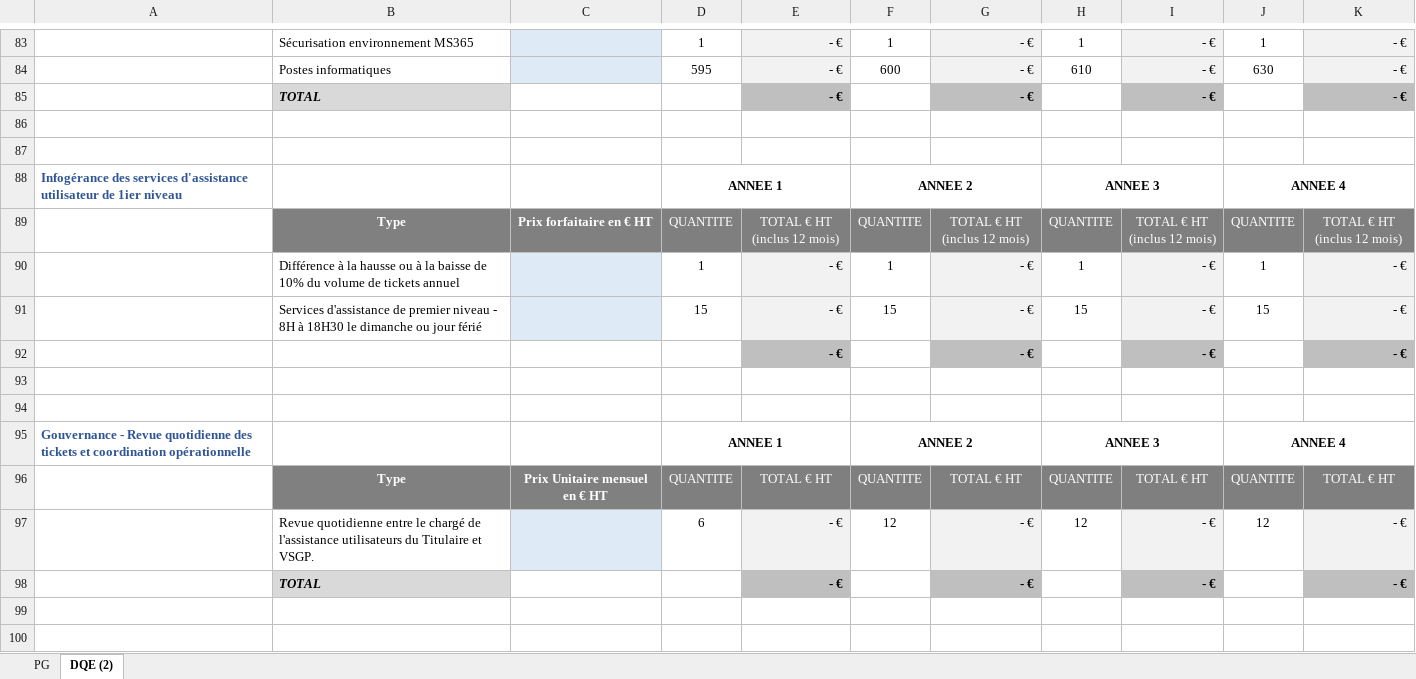
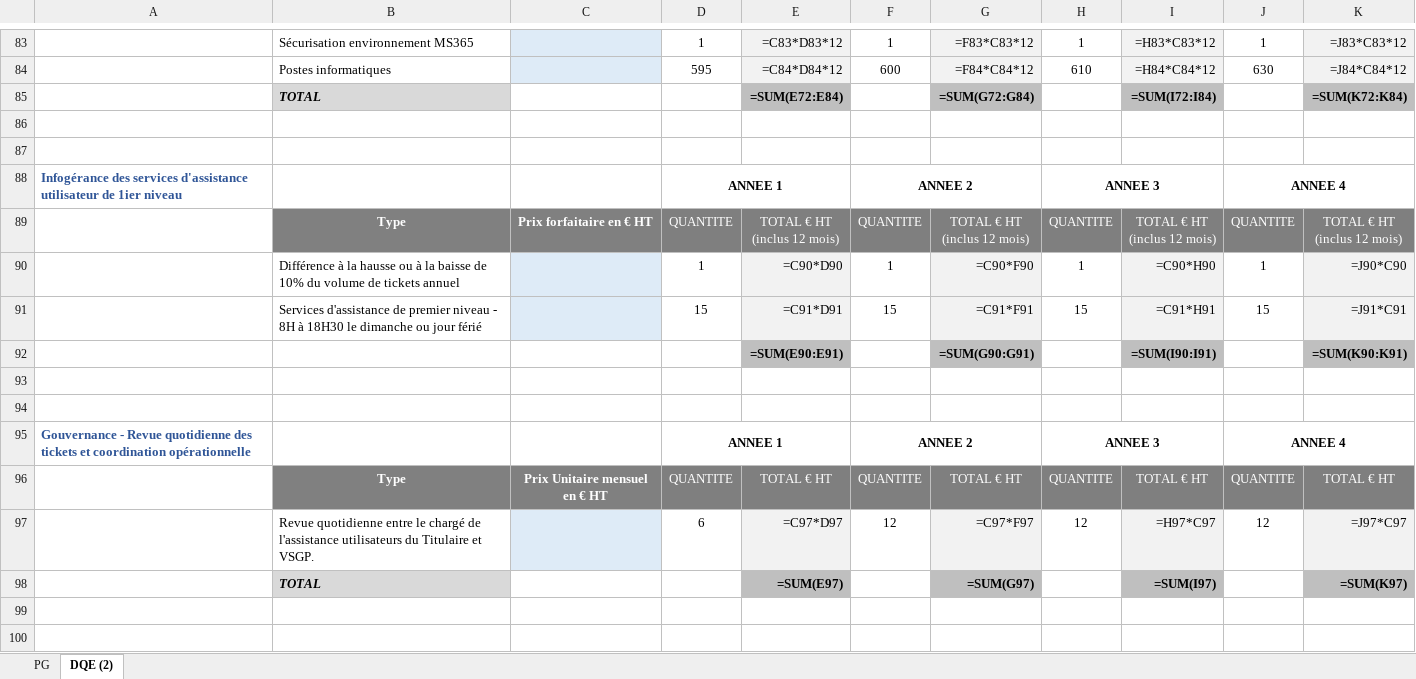
Before and after one commit to cisbeo/scorpiusProject, an Excel workbook: Examples/VSGP-AO/DQE.xlsx, sheet DQE (2), drawn as a sheet; only a part is shown, gaps mark what is left out; values as stored, in another font and other column widths than the file's, no borders; formulas without a stored value are shown as written; charts and pictures not drawn; removed rows and columns are numbered as before the commit, all else as after; the diff covers the shown part only; the diff names each change by its address in the sheet, - before the commit and + after, or states it on an @@ line.

```diff
--- a/Examples/VSGP-AO/DQE.xlsx (sheet DQE (2))
+++ b/Examples/VSGP-AO/DQE.xlsx (sheet DQE (2))
-E83: - €
+E83: =C83*D83*12
-G83: - €
+G83: =F83*C83*12
-I83: - €
+I83: =H83*C83*12
-K83: - €
+K83: =J83*C83*12
-E84: - €
+E84: =C84*D84*12
-G84: - €
+G84: =F84*C84*12
-I84: - €
+I84: =H84*C84*12
-K84: - €
+K84: =J84*C84*12
-row 85:  | TOTAL |  |  | - € |  | - € |  | - € |  | - €
+row 85:  | TOTAL |  |  | =SUM(E72:E84) |  | =SUM(G72:G84) |  | =SUM(I72:I84) |  | =SUM(K72:K84)
-E90: - €
+E90: =C90*D90
-G90: - €
+G90: =C90*F90
-I90: - €
+I90: =C90*H90
-K90: - €
+K90: =J90*C90
-E91: - €
+E91: =C91*D91
-G91: - €
+G91: =C91*F91
-I91: - €
+I91: =C91*H91
-K91: - €
+K91: =J91*C91
-row 92:  |  |  |  | - € |  | - € |  | - € |  | - €
+row 92:  |  |  |  | =SUM(E90:E91) |  | =SUM(G90:G91) |  | =SUM(I90:I91) |  | =SUM(K90:K91)
-E97: - €
+E97: =C97*D97
-G97: - €
+G97: =C97*F97
-I97: - €
+I97: =H97*C97
-K97: - €
+K97: =J97*C97
-row 98:  | TOTAL |  |  | - € |  | - € |  | - € |  | - €
+row 98:  | TOTAL |  |  | =SUM(E97) |  | =SUM(G97) |  | =SUM(I97) |  | =SUM(K97)
```
Also changed, not shown: 7 added rows, 7 removed rows and 180 edited cells elsewhere in this sheet, charts or pictures, 44 other files.
